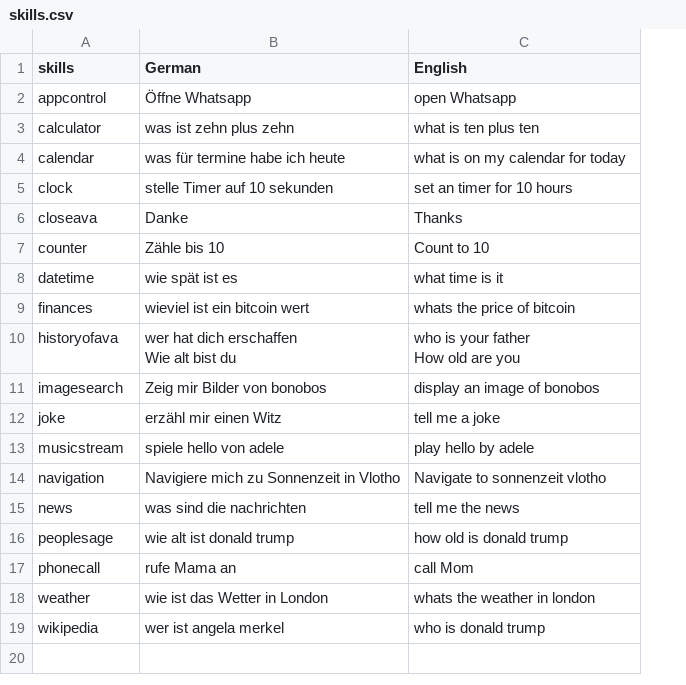
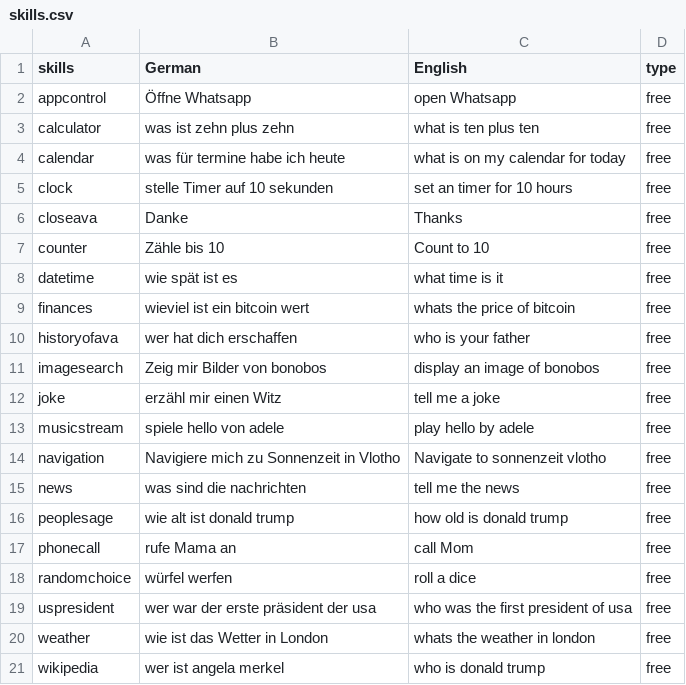
Before and after one commit to heidbyte/AWare-Skill-Server, a CSV file: skills.csv, drawn as a sheet; ↵ is a line break in a cell; the diff names each change by its address in the sheet, - before the commit and + after, or states it on an @@ line.

Commit message:
add skills type

```diff
--- a/skills.csv
+++ b/skills.csv
+column D (type), rows 2-17: all free; rows 20-21: free | free
-B10 (German): wer hat dich erschaffen ↵ Wie alt bist du
+B10 (German): wer hat dich erschaffen
-C10 (English): who is your father ↵ How old are you
+C10 (English): who is your father
+row 18: randomchoice | würfel werfen | roll a dice | free
+row 19: uspresident | wer war der erste präsident der usa | who was the first president of usa | free
```
